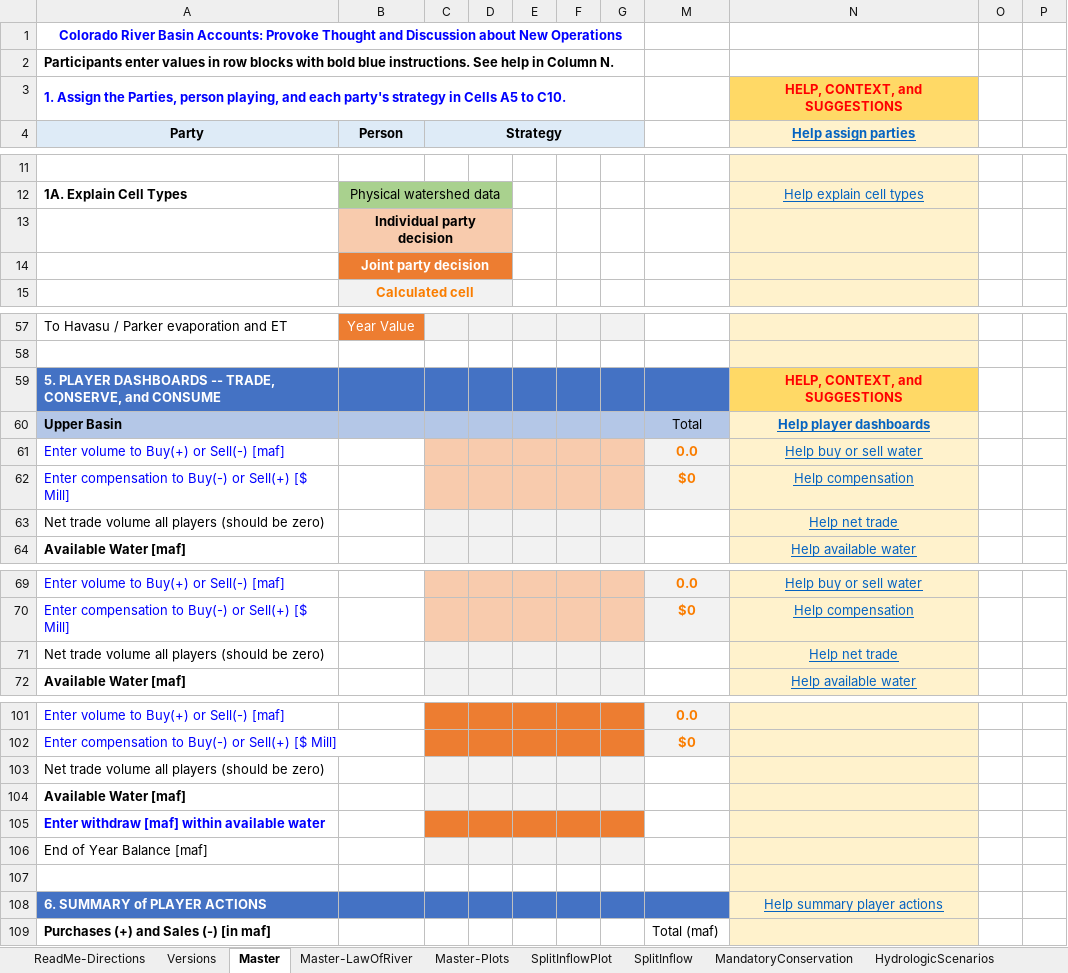
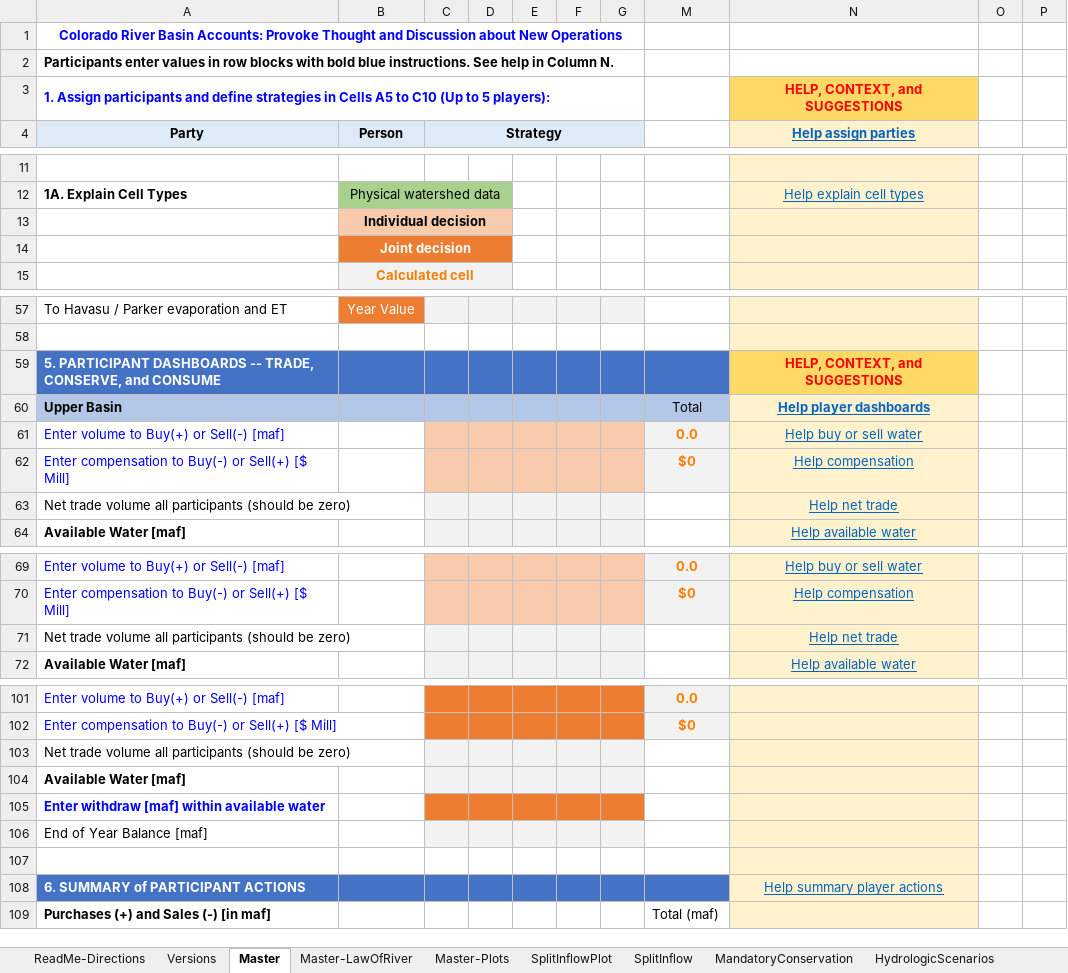
Before and after one commit to dzeke/ColoradoRiverCoding, an Excel workbook: ModelMusings/ColoradoRiverBasinAccounts.xlsx, sheet Master, drawn as a sheet; only a part is shown, gaps mark what is left out; values as stored, in another font and other column widths than the file's, no borders; conditional formats not drawn; the diff covers the shown part only; the diff names each change by its address in the sheet, - before the commit and + after, or states it on an @@ line.

Commit message:
Update Model Guide with participants not parties. Other editing too.

```diff
--- a/ModelMusings/ColoradoRiverBasinAccounts.xlsx (sheet Master)
+++ b/ModelMusings/ColoradoRiverBasinAccounts.xlsx (sheet Master)
-A3: 1. Assign the Parties, person playing, and each party's strategy in Cells A5 to C10.
+A3: 1. Assign participants and define strategies in Cells A5 to C10 (Up to 5 players):
-B13: Individual party decision
+B13: Individual decision
-B14: Joint party decision
+B14: Joint decision
-A59: 5. PLAYER DASHBOARDS --…
+A59: 5. PARTICIPANT DASHBOARDS --…
-A63: …volume all players (should be…
+A63: …volume all participants (should be…
-A71: …volume all players (should be…
+A71: …volume all participants (should be…
-A103: …volume all players (should be…
+A103: …volume all participants (should be…
-A108: 6. SUMMARY of PLAYER ACTIONS
+A108: 6. SUMMARY of PARTICIPANT ACTIONS
```
Also changed, not shown: 3 edited cells elsewhere in this sheet, sheet Master-LawOfRiver, sheet CellType, 500PlusPlan/500PlusPlanCosts.xlsx, 7 other files.
